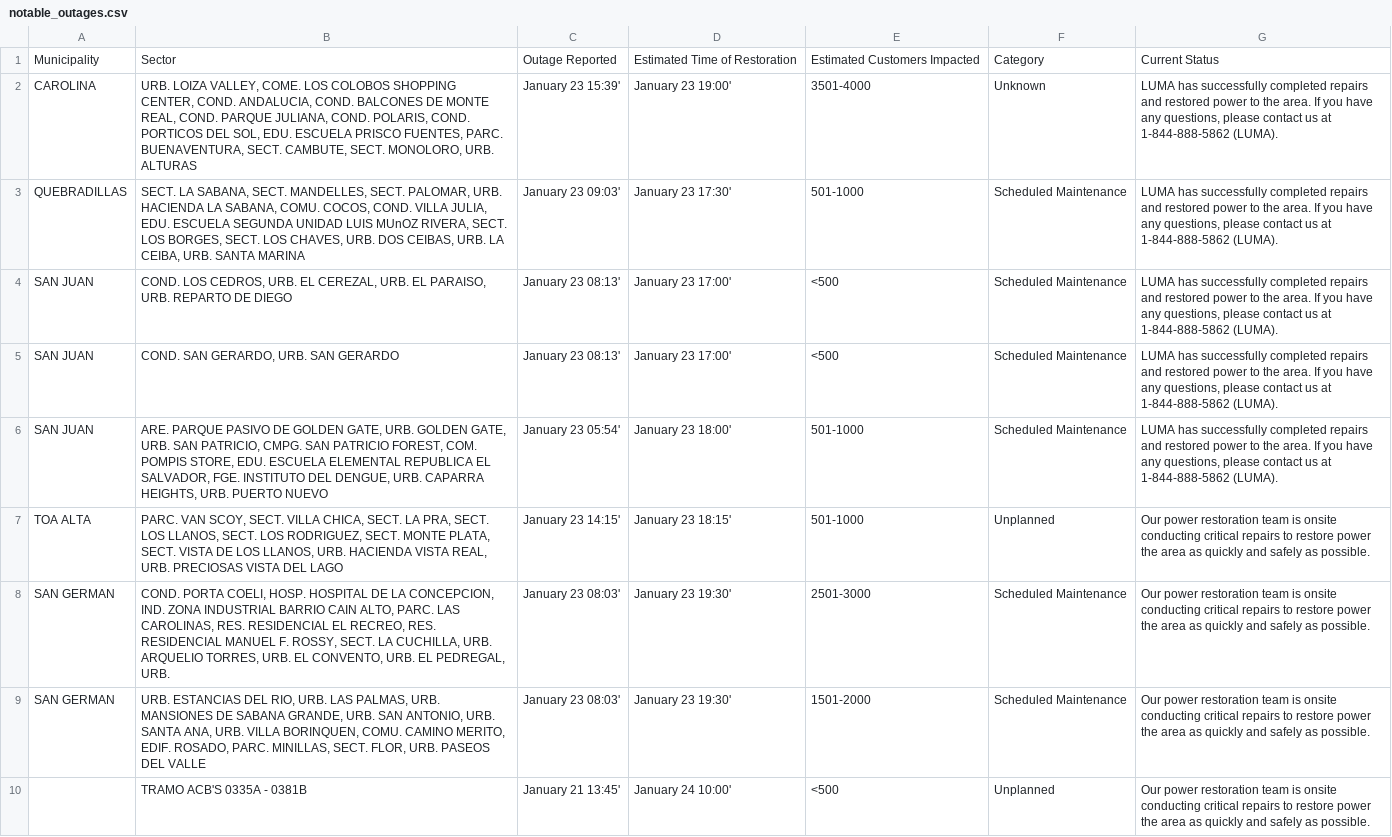
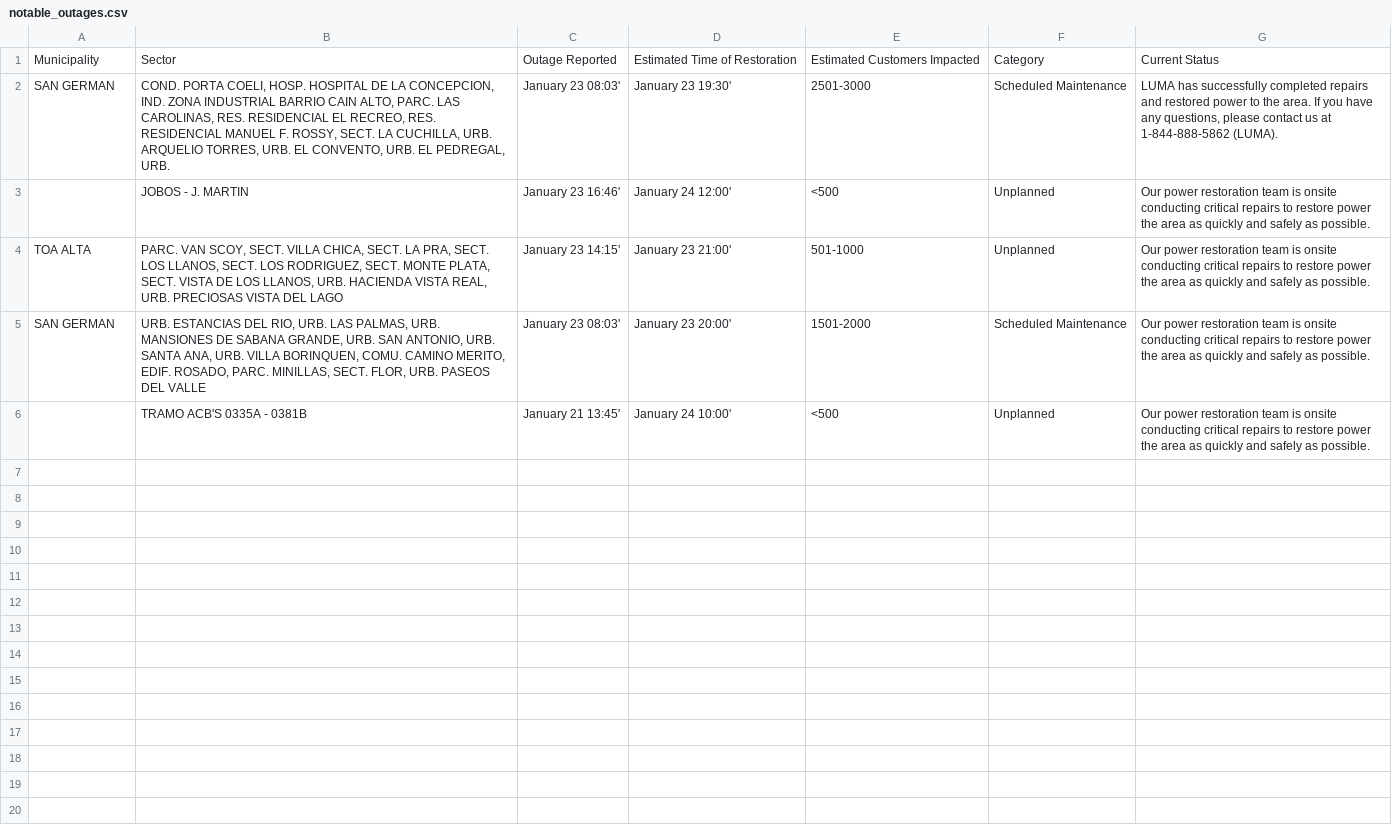
Before and after one commit to SuperSonicHub1/luma-energy-outages, a CSV file: notable_outages.csv, drawn as a sheet.

```diff
--- a/notable_outages.csv
+++ b/notable_outages.csv
@@ -1,10 +1,6 @@
 Municipality,Sector,Outage Reported,Estimated Time of Restoration,Estimated Customers Impacted,Category,Current Status
-CAROLINA,"URB. LOIZA VALLEY, COME. LOS COLOBOS SHOPPING CENTER, COND. ANDALUCIA, COND. BALCONES DE MONTE REAL, COND. PARQUE JULIANA, COND. POLARIS, COND. PORTICOS DEL SOL, EDU. ESCUELA PRISCO FUENTES, PARC. BUENAVENTURA, SECT. CAMBUTE, SECT. MONOLORO, URB. ALTURAS ",January 23 15:39',January 23 19:00',3501-4000,Unknown,"LUMA has successfully completed repairs and restored power to the area. If you have any questions, please contact us at 1-844-888-5862 (LUMA). "
-QUEBRADILLAS,"SECT. LA SABANA, SECT. MANDELLES, SECT. PALOMAR, URB. HACIENDA LA SABANA, COMU. COCOS, COND. VILLA JULIA, EDU. ESCUELA SEGUNDA UNIDAD LUIS MUnOZ RIVERA, SECT. LOS BORGES, SECT. LOS CHAVES, URB. DOS CEIBAS, URB. LA CEIBA, URB. SANTA MARINA",January 23 09:03',January 23 17:30',501-1000,Scheduled Maintenance,"LUMA has successfully completed repairs and restored power to the area. If you have any questions, please contact us at 1-844-888-5862 (LUMA). "
-SAN JUAN,"COND. LOS CEDROS, URB. EL CEREZAL, URB. EL PARAISO, URB. REPARTO DE DIEGO",January 23 08:13',January 23 17:00',<500,Scheduled Maintenance,"LUMA has successfully completed repairs and restored power to the area. If you have any questions, please contact us at 1-844-888-5862 (LUMA). "
-SAN JUAN,"COND. SAN GERARDO, URB. SAN GERARDO",January 23 08:13',January 23 17:00',<500,Scheduled Maintenance,"LUMA has successfully completed repairs and restored power to the area. If you have any questions, please contact us at 1-844-888-5862 (LUMA). "
-SAN JUAN,"ARE. PARQUE PASIVO DE GOLDEN GATE, URB. GOLDEN GATE, URB. SAN PATRICIO, CMPG. SAN PATRICIO FOREST, COM. POMPIS STORE, EDU. ESCUELA ELEMENTAL REPUBLICA EL SALVADOR, FGE. INSTITUTO DEL DENGUE, URB. CAPARRA HEIGHTS, URB. PUERTO NUEVO",January 23 05:54',January 23 18:00',501-1000,Scheduled Maintenance,"LUMA has successfully completed repairs and restored power to the area. If you have any questions, please contact us at 1-844-888-5862 (LUMA). "
-TOA ALTA,"PARC. VAN SCOY, SECT. VILLA CHICA, SECT. LA PRA, SECT. LOS LLANOS, SECT. LOS RODRIGUEZ, SECT. MONTE PLATA, SECT. VISTA DE LOS LLANOS, URB. HACIENDA VISTA REAL, URB. PRECIOSAS VISTA DEL LAGO",January 23 14:15',January 23 18:15',501-1000,Unplanned,Our power restoration team is onsite conducting critical repairs to restore power the area as quickly and safely as possible.
-SAN GERMAN,"COND. PORTA COELI, HOSP. HOSPITAL DE LA CONCEPCION, IND. ZONA INDUSTRIAL BARRIO CAIN ALTO, PARC. LAS CAROLINAS, RES. RESIDENCIAL EL RECREO, RES. RESIDENCIAL MANUEL F. ROSSY, SECT. LA CUCHILLA, URB. ARQUELIO TORRES, URB. EL CONVENTO, URB. EL PEDREGAL, URB.",January 23 08:03',January 23 19:30',2501-3000,Scheduled Maintenance,Our power restoration team is onsite conducting critical repairs to restore power the area as quickly and safely as possible.
-SAN GERMAN,"URB. ESTANCIAS DEL RIO, URB. LAS PALMAS, URB. MANSIONES DE SABANA GRANDE, URB. SAN ANTONIO, URB. SANTA ANA, URB. VILLA BORINQUEN, COMU. CAMINO MERITO, EDIF. ROSADO, PARC. MINILLAS, SECT. FLOR, URB. PASEOS DEL VALLE",January 23 08:03',January 23 19:30',1501-2000,Scheduled Maintenance,Our power restoration team is onsite conducting critical repairs to restore power the area as quickly and safely as possible.
+SAN GERMAN,"COND. PORTA COELI, HOSP. HOSPITAL DE LA CONCEPCION, IND. ZONA INDUSTRIAL BARRIO CAIN ALTO, PARC. LAS CAROLINAS, RES. RESIDENCIAL EL RECREO, RES. RESIDENCIAL MANUEL F. ROSSY, SECT. LA CUCHILLA, URB. ARQUELIO TORRES, URB. EL CONVENTO, URB. EL PEDREGAL, URB.",January 23 08:03',January 23 19:30',2501-3000,Scheduled Maintenance,"LUMA has successfully completed repairs and restored power to the area. If you have any questions, please contact us at 1-844-888-5862 (LUMA). "
+,JOBOS - J. MARTIN,January 23 16:46',January 24 12:00',<500,Unplanned,Our power restoration team is onsite conducting critical repairs to restore power the area as quickly and safely as possible.
+TOA ALTA,"PARC. VAN SCOY, SECT. VILLA CHICA, SECT. LA PRA, SECT. LOS LLANOS, SECT. LOS RODRIGUEZ, SECT. MONTE PLATA, SECT. VISTA DE LOS LLANOS, URB. HACIENDA VISTA REAL, URB. PRECIOSAS VISTA DEL LAGO",January 23 14:15',January 23 21:00',501-1000,Unplanned,Our power restoration team is onsite conducting critical repairs to restore power the area as quickly and safely as possible.
+SAN GERMAN,"URB. ESTANCIAS DEL RIO, URB. LAS PALMAS, URB. MANSIONES DE SABANA GRANDE, URB. SAN ANTONIO, URB. SANTA ANA, URB. VILLA BORINQUEN, COMU. CAMINO MERITO, EDIF. ROSADO, PARC. MINILLAS, SECT. FLOR, URB. PASEOS DEL VALLE",January 23 08:03',January 23 20:00',1501-2000,Scheduled Maintenance,Our power restoration team is onsite conducting critical repairs to restore power the area as quickly and safely as possible.
 ,     TRAMO ACB'S 0335A - 0381B ,January 21 13:45',January 24 10:00',<500,Unplanned,Our power restoration team is onsite conducting critical repairs to restore power the area as quickly and safely as possible.
```
Also changed, not shown: 2 other files.
